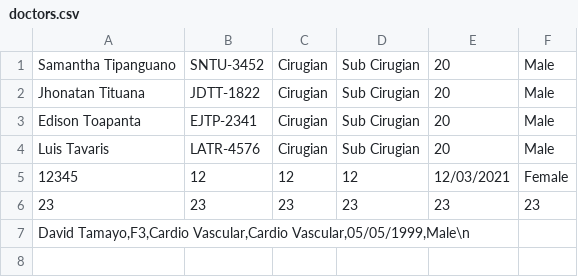
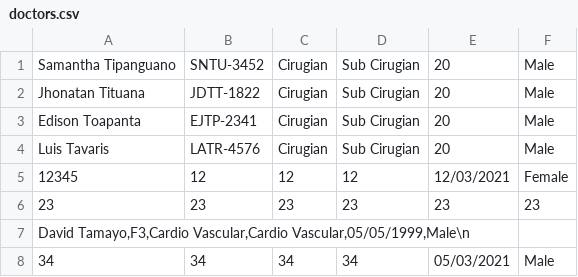
Before and after one commit to edisonjt/OptimizedDiagnosticSystem_Fail0verflow, a CSV file: 06Code/OptimizedDiagnosticSystem/doctors.csv, drawn as a sheet; the diff names each change by its address in the sheet, - before the commit and + after, or states it on an @@ line.

```diff
--- a/06Code/OptimizedDiagnosticSystem/doctors.csv
+++ b/06Code/OptimizedDiagnosticSystem/doctors.csv
+row 8: 34 | 34 | 34 | 34 | 05/03/2021 | Male
```
Also changed, not shown: 18 other files.
